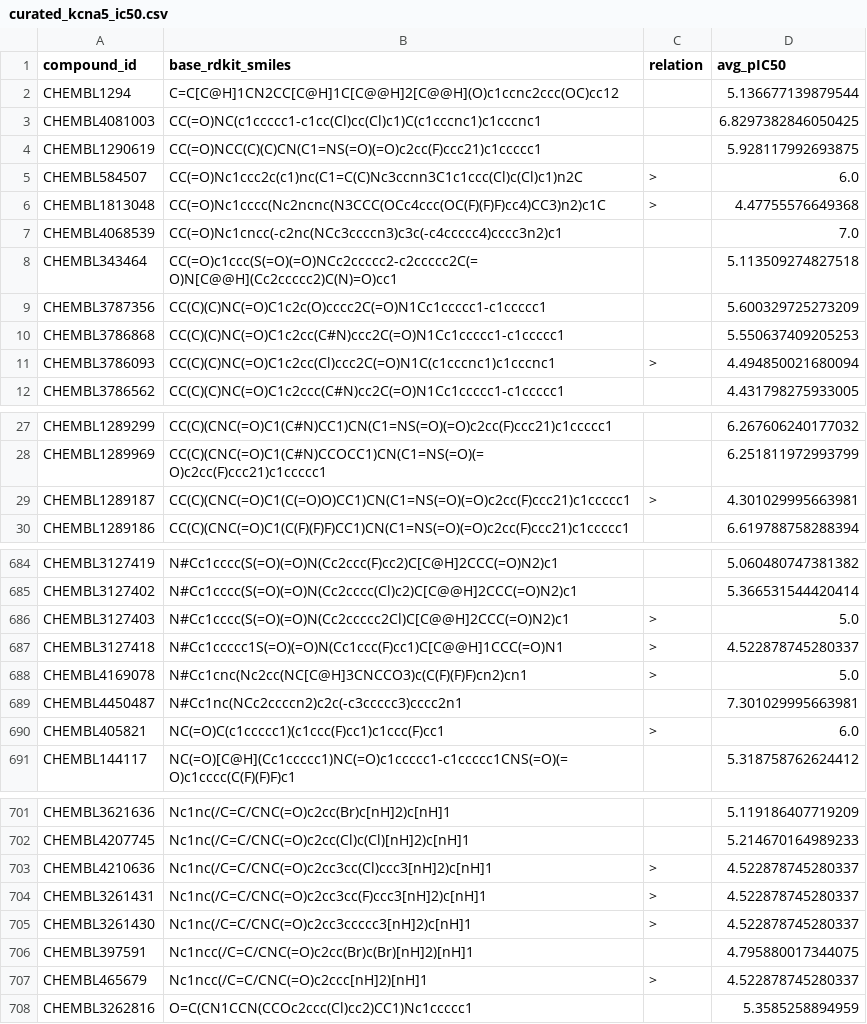
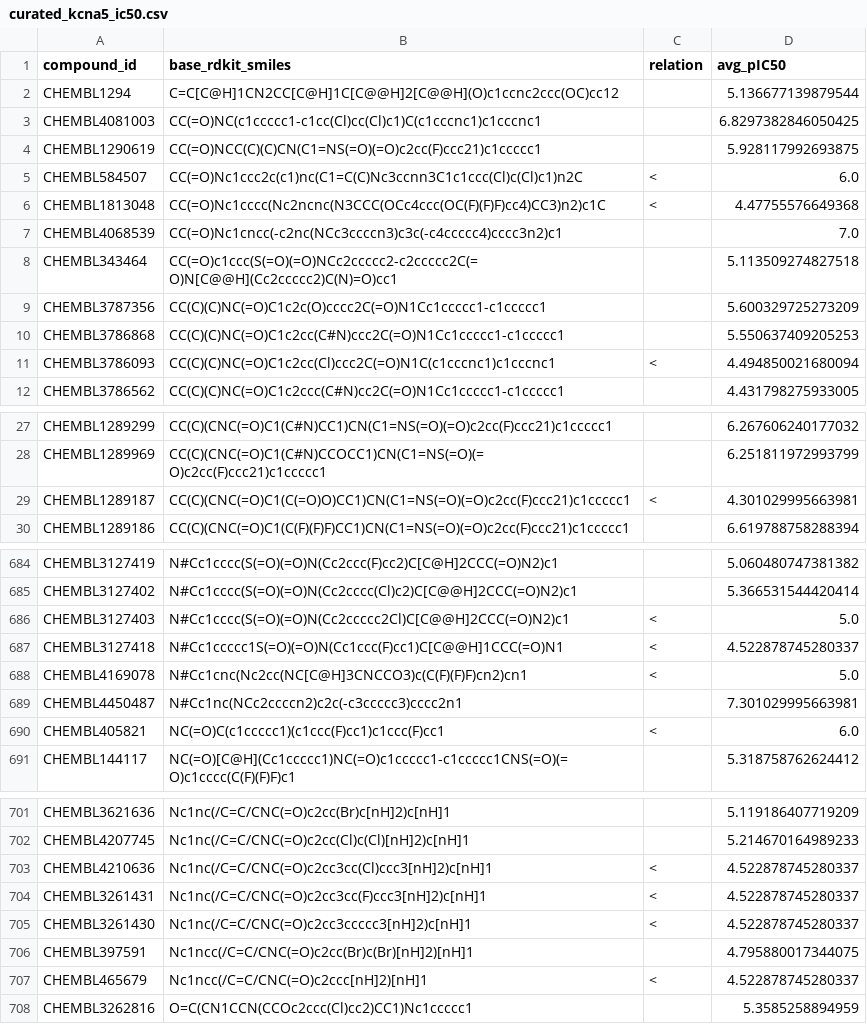
Before and after one commit to ATOMScience-org/AMPL, a CSV file: atomsci/ddm/examples/tutorials2023/dataset/curated_kcna5_ic50.csv, drawn as a sheet; only a part is shown, gaps mark what is left out; the diff covers the shown part only.

```diff
--- a/atomsci/ddm/examples/tutorials2023/dataset/curated_kcna5_ic50.csv
+++ b/atomsci/ddm/examples/tutorials2023/dataset/curated_kcna5_ic50.csv
@@ -4,4 +4,4 @@ CHEMBL4081003,CC(=O)NC(c1ccccc1-c1cc(Cl)cc(Cl)c1)C(c1cccnc1)c1cccnc1,,6.82973828
 CHEMBL1290619,CC(=O)NCC(C)(C)CN(C1=NS(=O)(=O)c2cc(F)ccc21)c1ccccc1,,5.928117992693875
-CHEMBL584507,CC(=O)Nc1ccc2c(c1)nc(C1=C(C)Nc3ccnn3C1c1ccc(Cl)c(Cl)c1)n2C,>,6.0
-CHEMBL1813048,CC(=O)Nc1cccc(Nc2ncnc(N3CCC(OCc4ccc(OC(F)(F)F)cc4)CC3)n2)c1C,>,4.47755576649368
+CHEMBL584507,CC(=O)Nc1ccc2c(c1)nc(C1=C(C)Nc3ccnn3C1c1ccc(Cl)c(Cl)c1)n2C,<,6.0
+CHEMBL1813048,CC(=O)Nc1cccc(Nc2ncnc(N3CCC(OCc4ccc(OC(F)(F)F)cc4)CC3)n2)c1C,<,4.47755576649368
 CHEMBL4068539,CC(=O)Nc1cncc(-c2nc(NCc3ccccn3)c3c(-c4ccccc4)cccc3n2)c1,,7.0
@@ -10,3 +10,3 @@ CHEMBL3787356,CC(C)(C)NC(=O)C1c2c(O)cccc2C(=O)N1Cc1ccccc1-c1ccccc1,,5.6003297252
 CHEMBL3786868,CC(C)(C)NC(=O)C1c2cc(C#N)ccc2C(=O)N1Cc1ccccc1-c1ccccc1,,5.550637409205253
-CHEMBL3786093,CC(C)(C)NC(=O)C1c2cc(Cl)ccc2C(=O)N1C(c1cccnc1)c1cccnc1,>,4.494850021680094
+CHEMBL3786093,CC(C)(C)NC(=O)C1c2cc(Cl)ccc2C(=O)N1C(c1cccnc1)c1cccnc1,<,4.494850021680094
 CHEMBL3786562,CC(C)(C)NC(=O)C1c2ccc(C#N)cc2C(=O)N1Cc1ccccc1-c1ccccc1,,4.431798275933005
@@ -28,3 +28,3 @@ CHEMBL1289299,CC(C)(CNC(=O)C1(C#N)CC1)CN(C1=NS(=O)(=O)c2cc(F)ccc21)c1ccccc1,,6.2
 CHEMBL1289969,CC(C)(CNC(=O)C1(C#N)CCOCC1)CN(C1=NS(=O)(=O)c2cc(F)ccc21)c1ccccc1,,6.251811972993799
-CHEMBL1289187,CC(C)(CNC(=O)C1(C(=O)O)CC1)CN(C1=NS(=O)(=O)c2cc(F)ccc21)c1ccccc1,>,4.301029995663981
+CHEMBL1289187,CC(C)(CNC(=O)C1(C(=O)O)CC1)CN(C1=NS(=O)(=O)c2cc(F)ccc21)c1ccccc1,<,4.301029995663981
 CHEMBL1289186,CC(C)(CNC(=O)C1(C(F)(F)F)CC1)CN(C1=NS(=O)(=O)c2cc(F)ccc21)c1ccccc1,,6.619788758288394
@@ -685,7 +685,7 @@ CHEMBL3127419,N#Cc1cccc(S(=O)(=O)N(Cc2ccc(F)cc2)C[C@H]2CCC(=O)N2)c1,,5.060480747
 CHEMBL3127402,N#Cc1cccc(S(=O)(=O)N(Cc2cccc(Cl)c2)C[C@@H]2CCC(=O)N2)c1,,5.366531544420414
-CHEMBL3127403,N#Cc1cccc(S(=O)(=O)N(Cc2ccccc2Cl)C[C@@H]2CCC(=O)N2)c1,>,5.0
-CHEMBL3127418,N#Cc1ccccc1S(=O)(=O)N(Cc1ccc(F)cc1)C[C@@H]1CCC(=O)N1,>,4.522878745280337
-CHEMBL4169078,N#Cc1cnc(Nc2cc(NC[C@H]3CNCCO3)c(C(F)(F)F)cn2)cn1,>,5.0
+CHEMBL3127403,N#Cc1cccc(S(=O)(=O)N(Cc2ccccc2Cl)C[C@@H]2CCC(=O)N2)c1,<,5.0
+CHEMBL3127418,N#Cc1ccccc1S(=O)(=O)N(Cc1ccc(F)cc1)C[C@@H]1CCC(=O)N1,<,4.522878745280337
+CHEMBL4169078,N#Cc1cnc(Nc2cc(NC[C@H]3CNCCO3)c(C(F)(F)F)cn2)cn1,<,5.0
 CHEMBL4450487,N#Cc1nc(NCc2ccccn2)c2c(-c3ccccc3)cccc2n1,,7.301029995663981
-CHEMBL405821,NC(=O)C(c1ccccc1)(c1ccc(F)cc1)c1ccc(F)cc1,>,6.0
+CHEMBL405821,NC(=O)C(c1ccccc1)(c1ccc(F)cc1)c1ccc(F)cc1,<,6.0
 CHEMBL144117,NC(=O)[C@H](Cc1ccccc1)NC(=O)c1ccccc1-c1ccccc1CNS(=O)(=O)c1cccc(C(F)(F)F)c1,,5.318758762624412
@@ -702,7 +702,7 @@ CHEMBL3621636,Nc1nc(/C=C/CNC(=O)c2cc(Br)c[nH]2)c[nH]1,,5.119186407719209
 CHEMBL4207745,Nc1nc(/C=C/CNC(=O)c2cc(Cl)c(Cl)[nH]2)c[nH]1,,5.214670164989233
-CHEMBL4210636,Nc1nc(/C=C/CNC(=O)c2cc3cc(Cl)ccc3[nH]2)c[nH]1,>,4.522878745280337
-CHEMBL3261431,Nc1nc(/C=C/CNC(=O)c2cc3cc(F)ccc3[nH]2)c[nH]1,>,4.522878745280337
-CHEMBL3261430,Nc1nc(/C=C/CNC(=O)c2cc3ccccc3[nH]2)c[nH]1,>,4.522878745280337
+CHEMBL4210636,Nc1nc(/C=C/CNC(=O)c2cc3cc(Cl)ccc3[nH]2)c[nH]1,<,4.522878745280337
+CHEMBL3261431,Nc1nc(/C=C/CNC(=O)c2cc3cc(F)ccc3[nH]2)c[nH]1,<,4.522878745280337
+CHEMBL3261430,Nc1nc(/C=C/CNC(=O)c2cc3ccccc3[nH]2)c[nH]1,<,4.522878745280337
 CHEMBL397591,Nc1ncc(/C=C/CNC(=O)c2cc(Br)c(Br)[nH]2)[nH]1,,4.795880017344075
-CHEMBL465679,Nc1ncc(/C=C/CNC(=O)c2ccc[nH]2)[nH]1,>,4.522878745280337
+CHEMBL465679,Nc1ncc(/C=C/CNC(=O)c2ccc[nH]2)[nH]1,<,4.522878745280337
 CHEMBL3262816,O=C(CN1CCN(CCOc2ccc(Cl)cc2)CC1)Nc1ccccc1,,5.3585258894959
```
Also changed, not shown: 60 edited cells elsewhere in this file, 3 other files.
